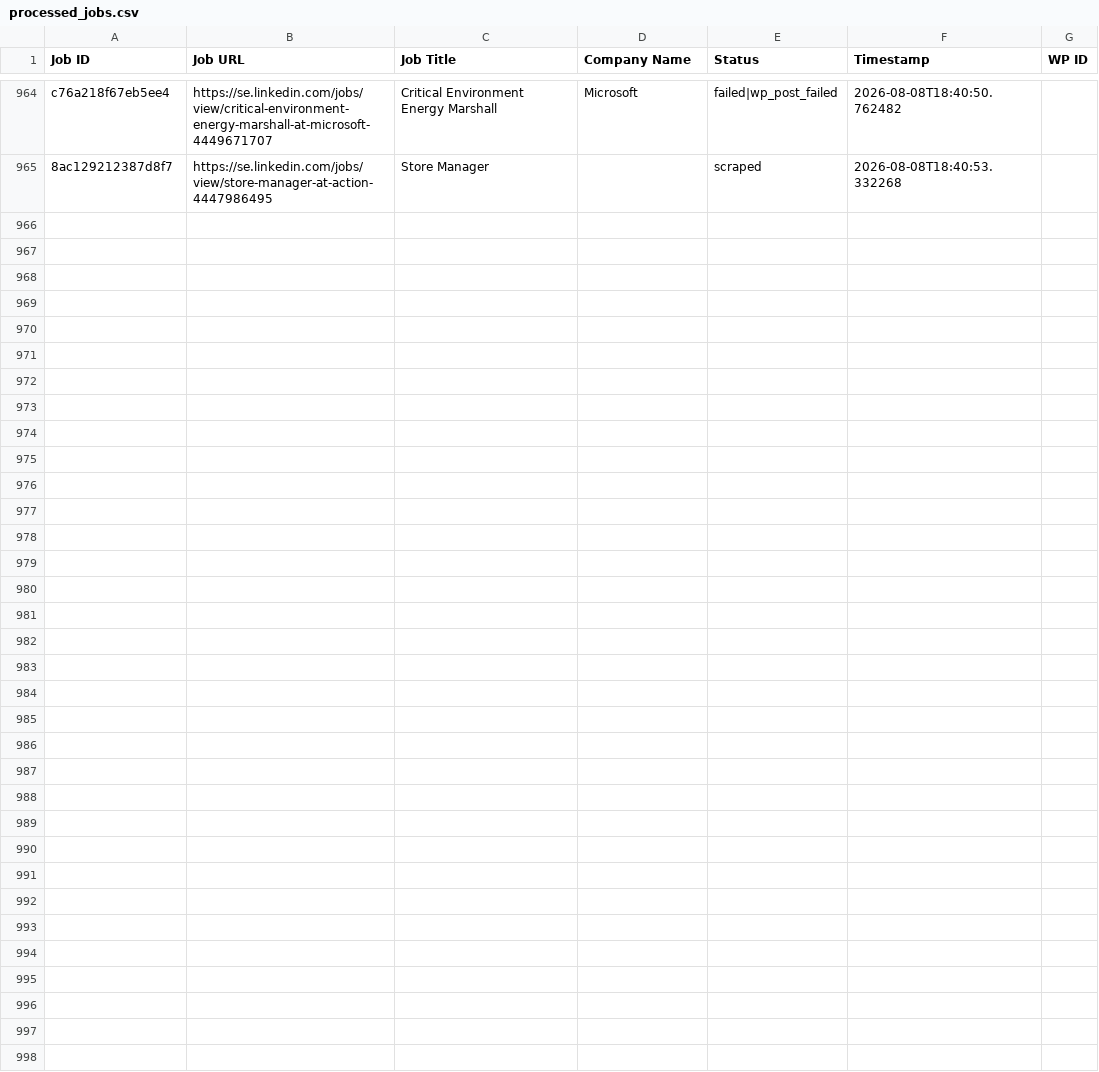
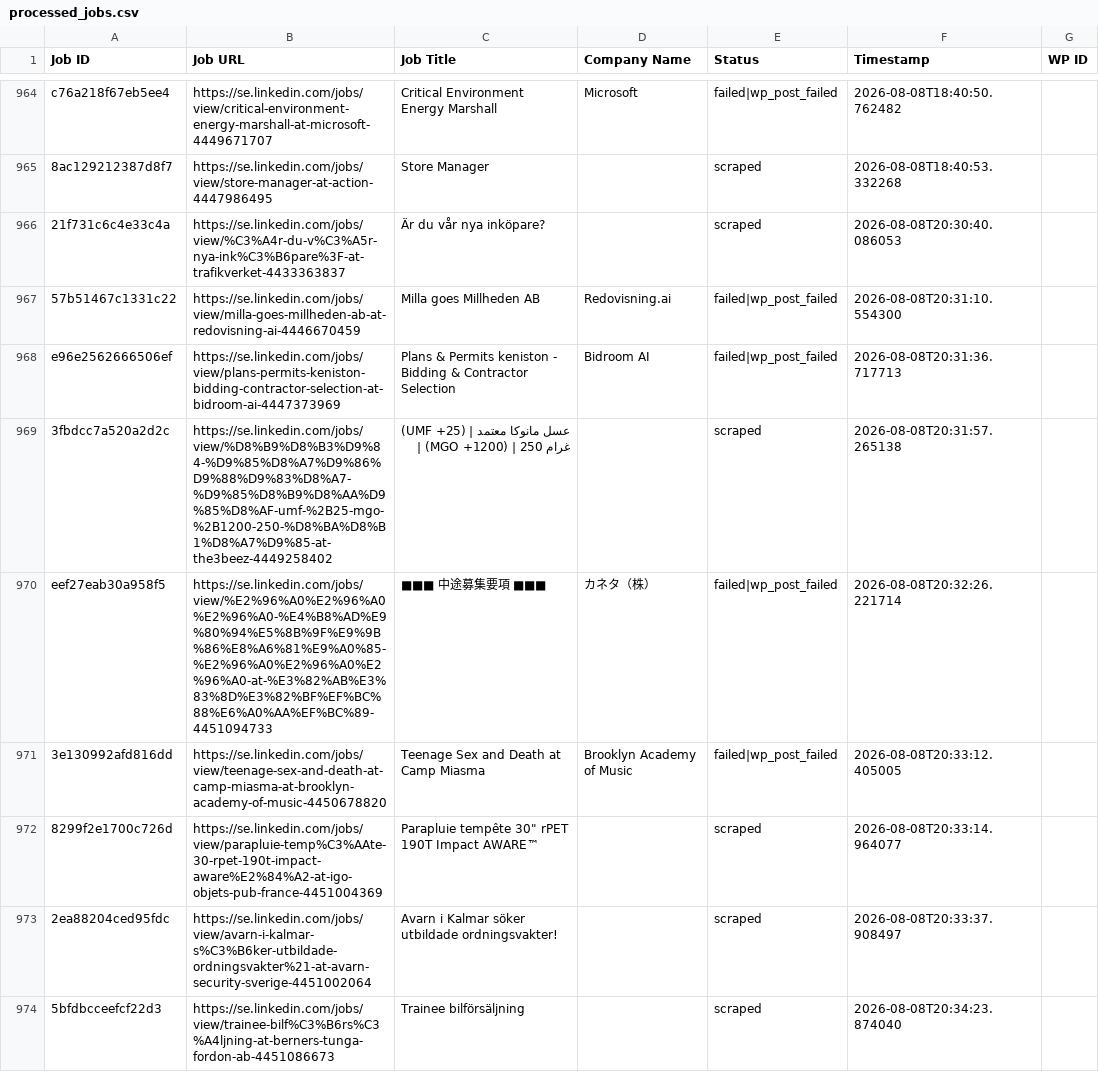
Before and after one commit to innovationinc2000/se, a CSV file: processed_jobs.csv, drawn as a sheet; only a part is shown, gaps mark what is left out; the diff covers the shown part only.

```diff
--- a/processed_jobs.csv
+++ b/processed_jobs.csv
@@ -972 +972,10 @@ c76a218f67eb5ee4,https://se.linkedin.com/jobs/view/critical-environment-energy-m
 8ac129212387d8f7,https://se.linkedin.com/jobs/view/store-manager-at-action-4447986495,Store Manager,,scraped,2026-08-08T18:40:53.332268,
+21f731c6c4e33c4a,https://se.linkedin.com/jobs/view/%C3%A4r-du-v%C3%A5r-nya-ink%C3%B6pare%3F-at-trafikverket-4433363837,Är du vår nya inköpare?,,scraped,2026-08-08T20:30:40.086053,
+57b51467c1331c22,https://se.linkedin.com/jobs/view/milla-goes-millheden-ab-at-redovisning-ai-4446670459,Milla goes Millheden AB,Redovisning.ai,failed|wp_post_failed,2026-08-08T20:31:10.554300,
+e96e2562666506ef,https://se.linkedin.com/jobs/view/plans-permits-keniston-bidding-contractor-selection-at-bidroom-ai-4447373969,Plans & Permits keniston - Bidding & Contractor Selection,Bidroom AI,failed|wp_post_failed,2026-08-08T20:31:36.717713,
+3fbdcc7a520a2d2c,https://se.linkedin.com/jobs/view/%D8%B9%D8%B3%D9%84-%D9%85%D8%A7%D9%86%D9%88%D9%83%D8%A7-%D9%85%D8%B9%D8%AA%D9%85%D8%AF-umf-%2B25-mgo-%2B1200-250-%D8%BA%D8%B1%D8%A7%D9%85-at-the3beez-4449258402,عسل مانوكا معتمد | (UMF +25) | (MGO +1200) | 250 غرام,,scraped,2026-08-08T20:31:57.265138,
+eef27eab30a958f5,https://se.linkedin.com/jobs/view/%E2%96%A0%E2%96%A0%E2%96%A0-%E4%B8%AD%E9%80%94%E5%8B%9F%E9%9B%86%E8%A6%81%E9%A0%85-%E2%96%A0%E2%96%A0%E2%96%A0-at-%E3%82%AB%E3%83%8D%E3%82%BF%EF%BC%88%E6%A0%AA%EF%BC%89-4451094733,■■■ 中途募集要項 ■■■,カネタ（株）,failed|wp_post_failed,2026-08-08T20:32:26.221714,
+3e130992afd816dd,https://se.linkedin.com/jobs/view/teenage-sex-and-death-at-camp-miasma-at-brooklyn-academy-of-music-4450678820,Teenage Sex and Death at Camp Miasma,Brooklyn Academy of Music,failed|wp_post_failed,2026-08-08T20:33:12.405005,
+8299f2e1700c726d,https://se.linkedin.com/jobs/view/parapluie-temp%C3%AAte-30-rpet-190t-impact-aware%E2%84%A2-at-igo-objets-pub-france-4451004369,"Parapluie tempête 30"" rPET 190T Impact AWARE™",,scraped,2026-08-08T20:33:14.964077,
+2ea88204ced95fdc,https://se.linkedin.com/jobs/view/avarn-i-kalmar-s%C3%B6ker-utbildade-ordningsvakter%21-at-avarn-security-sverige-4451002064,Avarn i Kalmar söker utbildade ordningsvakter!,,scraped,2026-08-08T20:33:37.908497,
+5bfdbcceefcf22d3,https://se.linkedin.com/jobs/view/trainee-bilf%C3%B6rs%C3%A4ljning-at-berners-tunga-fordon-ab-4451086673,Trainee bilförsäljning,,scraped,2026-08-08T20:34:23.874040,
```
Also changed, not shown: 8 added rows elsewhere in this file.
